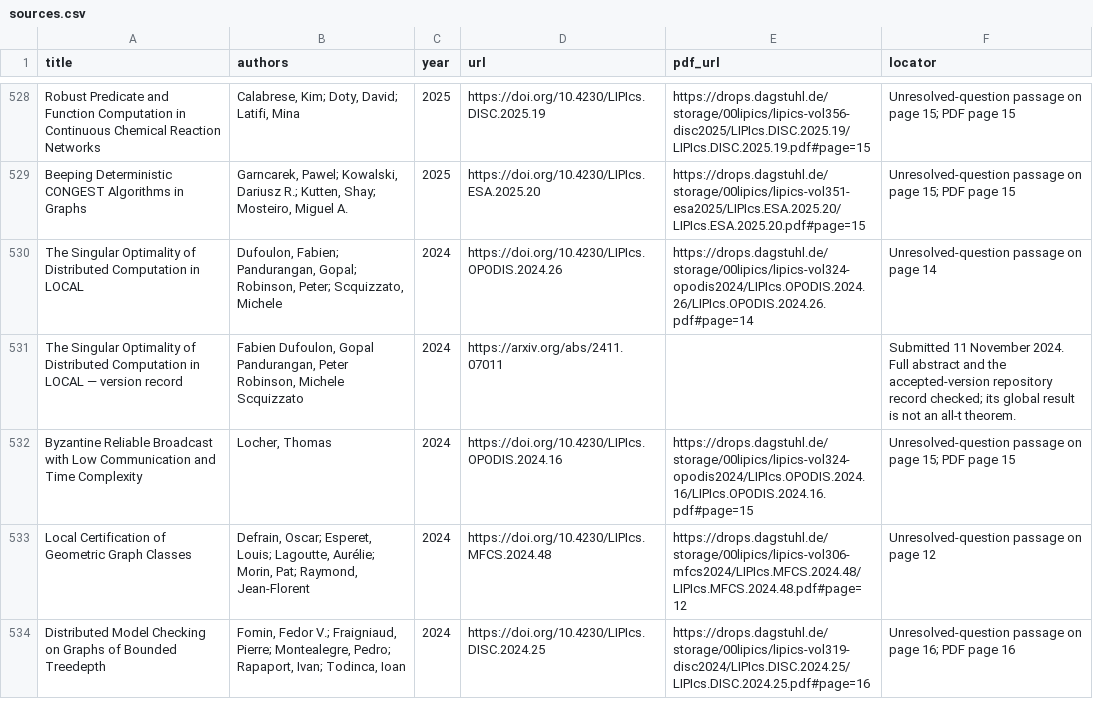
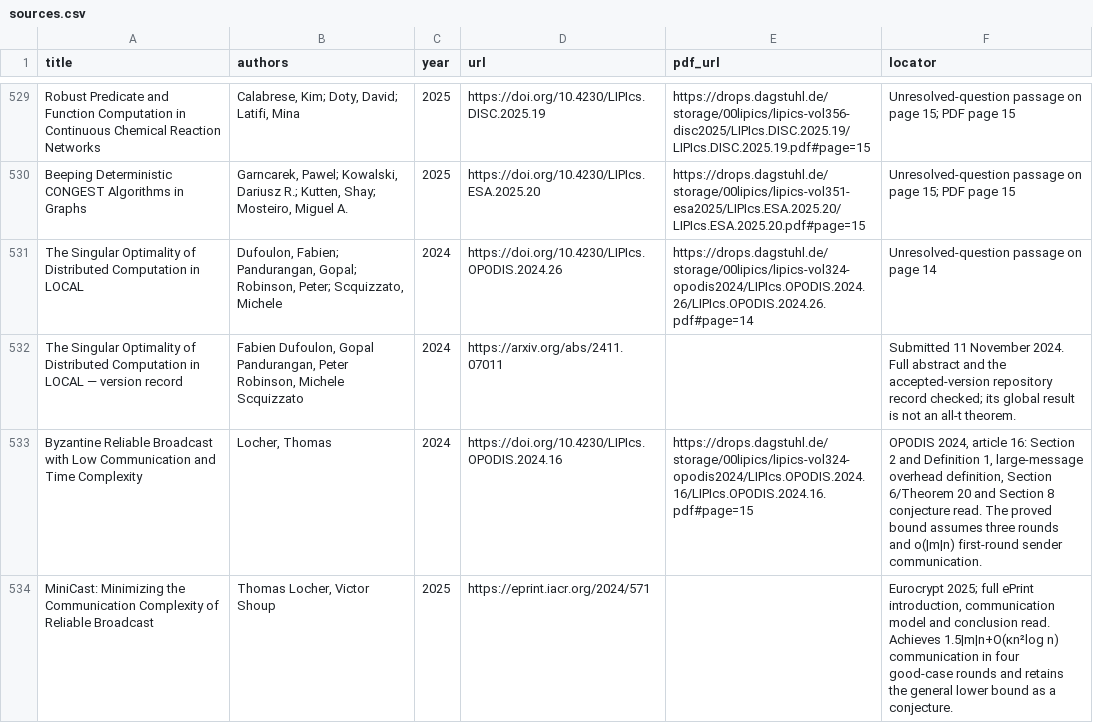
Before and after one commit to vaclavrozhon/atlas, a CSV file: sources.csv, drawn as a sheet; only a part is shown, gaps mark what is left out; the shorter side is filled out with more unchanged rows; the diff covers the shown part only.

```diff
--- a/sources.csv
+++ b/sources.csv
@@ -531,2 +532,3 @@ The Singular Optimality of Distributed Computation in LOCAL,"Dufoulon, Fabien; P
 The Singular Optimality of Distributed Computation in LOCAL — version record,"Fabien Dufoulon, Gopal Pandurangan, Peter Robinson, Michele Scquizzato",2024,https://arxiv.org/abs/2411.07011,,Submitted 11 November 2024. Full abstract and the accepted-version repository record checked; its global result is not an all-t theorem.
-Byzantine Reliable Broadcast with Low Communication and Time Complexity,"Locher, Thomas",2024,https://doi.org/10.4230/LIPIcs.OPODIS.2024.16,https://drops.dagstuhl.de/storage/00lipics/lipics-vol324-opodis2024/LIPIcs.OPODIS.2024.16/LIPIcs.OPODIS.2024.16.pdf#page=15,Unresolved-question passage on page 15; PDF page 15
+Byzantine Reliable Broadcast with Low Communication and Time Complexity,"Locher, Thomas",2024,https://doi.org/10.4230/LIPIcs.OPODIS.2024.16,https://drops.dagstuhl.de/storage/00lipics/lipics-vol324-opodis2024/LIPIcs.OPODIS.2024.16/LIPIcs.OPODIS.2024.16.pdf#page=15,"OPODIS 2024, article 16: Section 2 and Definition 1, large-message overhead definition, Section 6/Theorem 20 and Section 8 conjecture read. The proved bound assumes three rounds and o(|m|n) first-round sender communication."
+MiniCast: Minimizing the Communication Complexity of Reliable Broadcast,"Thomas Locher, Victor Shoup",2025,https://eprint.iacr.org/2024/571,,"Eurocrypt 2025; full ePrint introduction, communication model and conclusion read. Achieves 1.5|m|n+O(κn²log n) communication in four good-case rounds and retains the general lower bound as a conjecture."
```
Also changed, not shown: 4 added rows and 3 edited cells elsewhere in this file, areas.csv, importance-ranking.csv, 11 other files.
